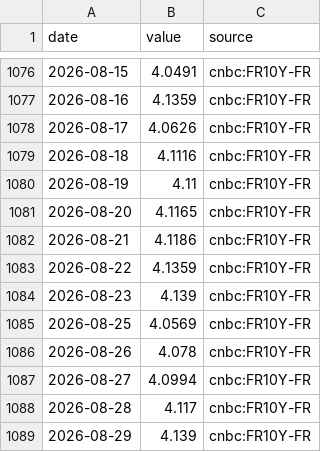
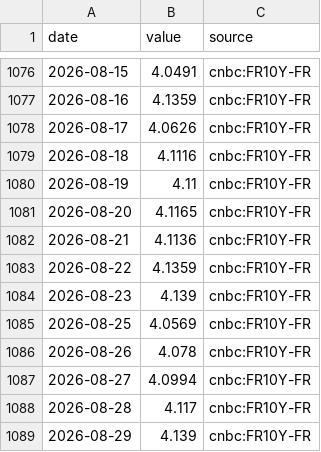
Before and after one commit to charlestseng777/UK-inflation-and-monetary-policy, a CSV file: macro/data/export/history/FR10Y.csv, drawn as a sheet; only a part is shown, gaps mark what is left out.

```diff
--- a/macro/data/export/history/FR10Y.csv
+++ b/macro/data/export/history/FR10Y.csv
@@ -1081,3 +1081,3 @@ date,value,source
 2026-08-20,4.1165,cnbc:FR10Y-FR
-2026-08-21,4.1186,cnbc:FR10Y-FR
+2026-08-21,4.1136,cnbc:FR10Y-FR
 2026-08-22,4.1359,cnbc:FR10Y-FR
```
Also changed, not shown: macro/data/export/history/ES10Y.csv, 2 other files.
